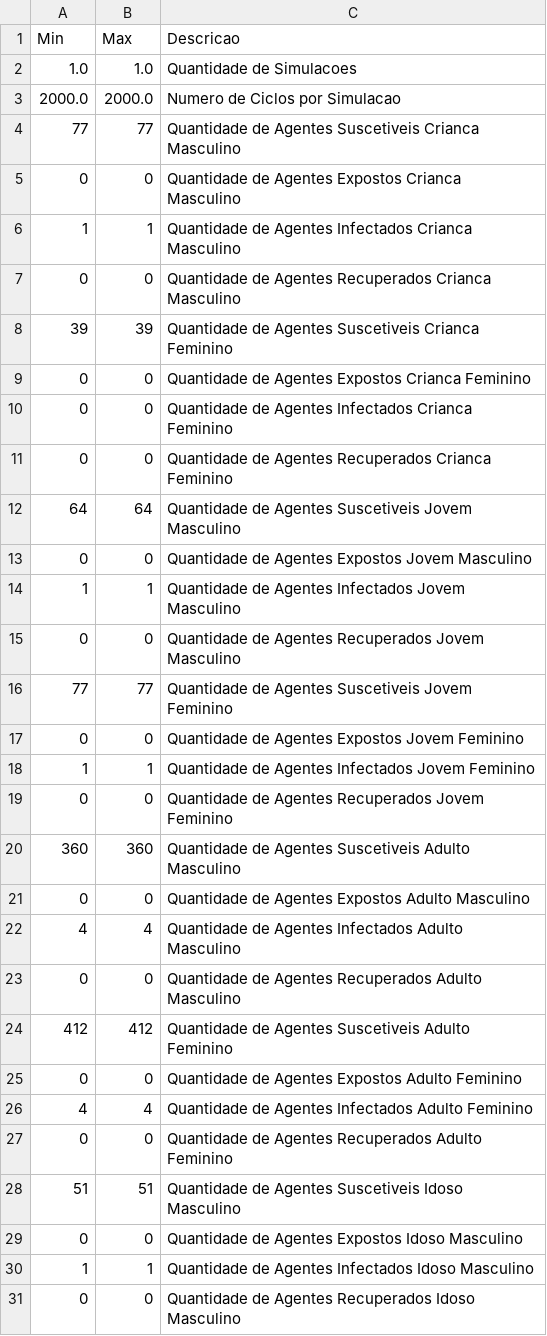
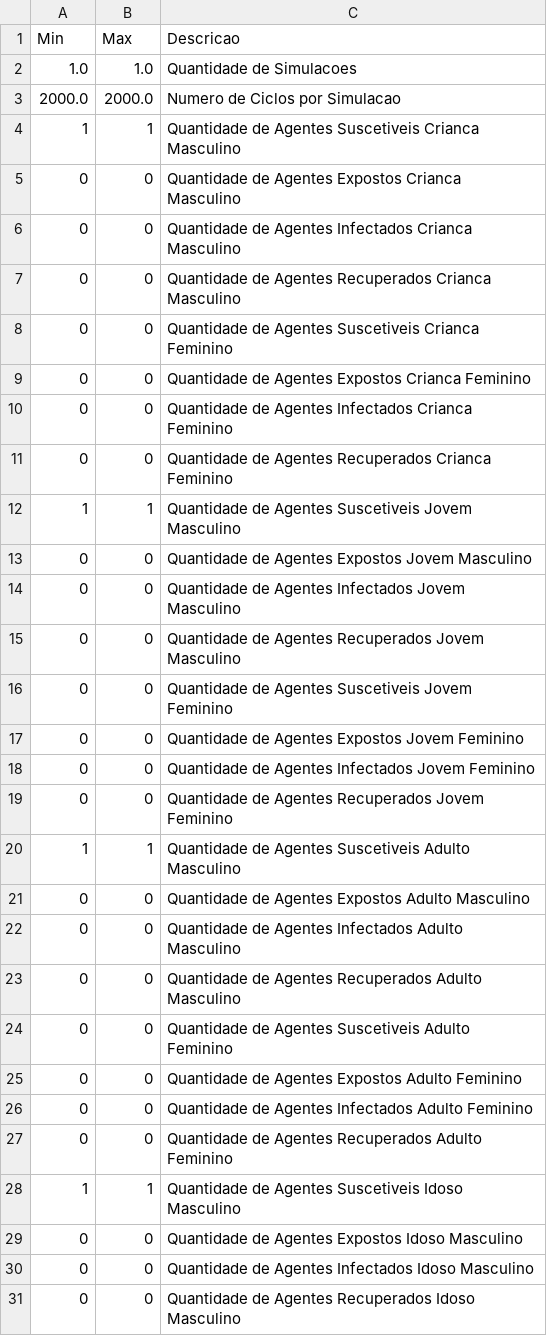
Before and after one commit to EpidemiologiaLCAS/SEIRS_64bits, a CSV file: Entradas/MonteCarlo_0/Geral.csv, drawn as a sheet; only a part is shown; the diff covers the shown part only.

```diff
--- a/Entradas/MonteCarlo_0/Geral.csv
+++ b/Entradas/MonteCarlo_0/Geral.csv
@@ -3,7 +3,7 @@ Min;Max;Descricao
 2000.0;2000.0;Numero de Ciclos por Simulacao
-77;77;Quantidade de Agentes Suscetiveis Crianca Masculino
+1;1;Quantidade de Agentes Suscetiveis Crianca Masculino
 0;0;Quantidade de Agentes Expostos Crianca Masculino
-1;1;Quantidade de Agentes Infectados Crianca Masculino
+0;0;Quantidade de Agentes Infectados Crianca Masculino
 0;0;Quantidade de Agentes Recuperados Crianca Masculino
-39;39;Quantidade de Agentes Suscetiveis Crianca Feminino
+0;0;Quantidade de Agentes Suscetiveis Crianca Feminino
 0;0;Quantidade de Agentes Expostos Crianca Feminino
@@ -11,21 +11,21 @@ Min;Max;Descricao
 0;0;Quantidade de Agentes Recuperados Crianca Feminino
-64;64;Quantidade de Agentes Suscetiveis Jovem Masculino
+1;1;Quantidade de Agentes Suscetiveis Jovem Masculino
 0;0;Quantidade de Agentes Expostos Jovem Masculino
-1;1;Quantidade de Agentes Infectados Jovem Masculino
+0;0;Quantidade de Agentes Infectados Jovem Masculino
 0;0;Quantidade de Agentes Recuperados Jovem Masculino
-77;77;Quantidade de Agentes Suscetiveis Jovem Feminino
+0;0;Quantidade de Agentes Suscetiveis Jovem Feminino
 0;0;Quantidade de Agentes Expostos Jovem Feminino
-1;1;Quantidade de Agentes Infectados Jovem Feminino
+0;0;Quantidade de Agentes Infectados Jovem Feminino
 0;0;Quantidade de Agentes Recuperados Jovem Feminino
-360;360;Quantidade de Agentes Suscetiveis Adulto Masculino
+1;1;Quantidade de Agentes Suscetiveis Adulto Masculino
 0;0;Quantidade de Agentes Expostos Adulto Masculino
-4;4;Quantidade de Agentes Infectados Adulto Masculino
+0;0;Quantidade de Agentes Infectados Adulto Masculino
 0;0;Quantidade de Agentes Recuperados Adulto Masculino
-412;412;Quantidade de Agentes Suscetiveis Adulto Feminino
+0;0;Quantidade de Agentes Suscetiveis Adulto Feminino
 0;0;Quantidade de Agentes Expostos Adulto Feminino
-4;4;Quantidade de Agentes Infectados Adulto Feminino
+0;0;Quantidade de Agentes Infectados Adulto Feminino
 0;0;Quantidade de Agentes Recuperados Adulto Feminino
-51;51;Quantidade de Agentes Suscetiveis Idoso Masculino
+1;1;Quantidade de Agentes Suscetiveis Idoso Masculino
 0;0;Quantidade de Agentes Expostos Idoso Masculino
-1;1;Quantidade de Agentes Infectados Idoso Masculino
+0;0;Quantidade de Agentes Infectados Idoso Masculino
 0;0;Quantidade de Agentes Recuperados Idoso Masculino
```
Also changed, not shown: 4 edited cells elsewhere in this file, 6 other files.
